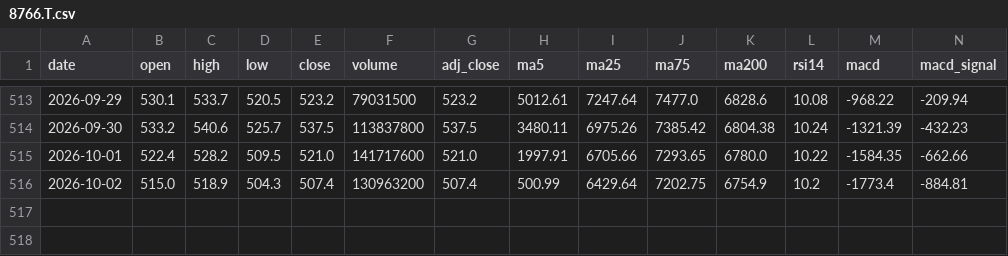
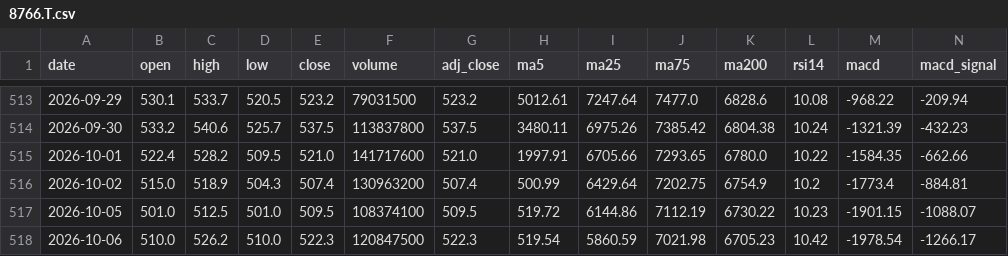
Before and after one commit to tak-ai-lab/japan-stock-tracker, a CSV file: data/daily/8766.T.csv, drawn as a sheet; only a part is shown, gaps mark what is left out; rows hold the shown columns only; the diff names each change by its address in the sheet, - before the commit and + after, or states it on an @@ line.

```diff
--- a/data/daily/8766.T.csv
+++ b/data/daily/8766.T.csv
+row 517: 2026-10-05 | 501.0 | 512.5 | 501.0 | 509.5 | 108374100 | 509.5 | 519.72 | 6144.86 | 7112.19 | 6730.22 | 10.23 | -1901.15 | -1088.07
+row 518: 2026-10-06 | 510.0 | 526.2 | 510.0 | 522.3 | 120847500 | 522.3 | 519.54 | 5860.59 | 7021.98 | 6705.23 | 10.42 | -1978.54 | -1266.17
```
Also changed, not shown: data/daily/1605.T.csv, data/daily/8058.T.csv, 9 other files.
